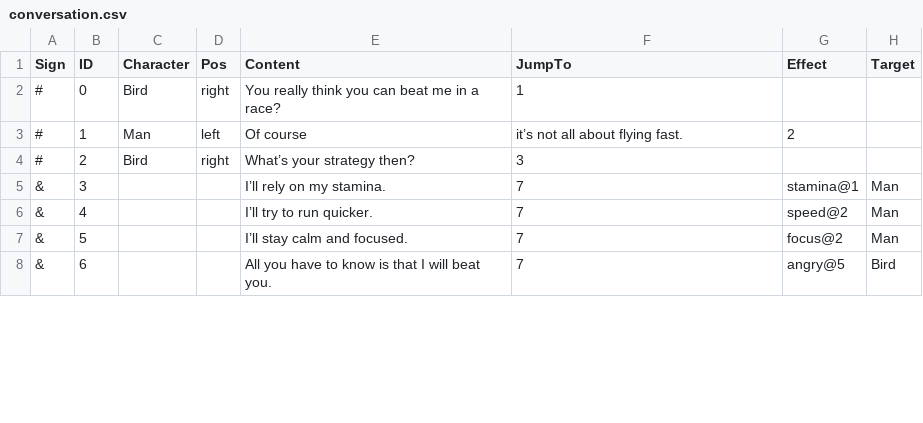
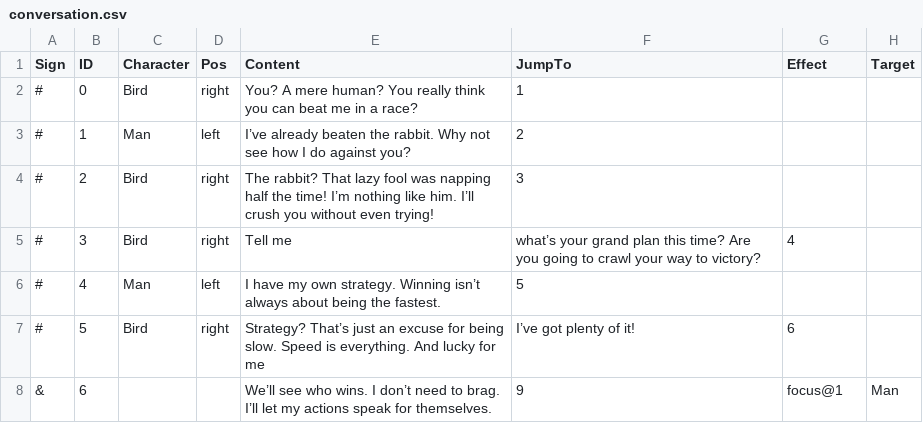
Before and after one commit to Yeegeeeeee/The-Hare-and-the-Tortoise, a CSV file: Assets/Txt/conversation.csv, drawn as a sheet; only a part is shown; the diff covers the shown part only.

Commit message:
Update conversation

```diff
--- a/Assets/Txt/conversation.csv
+++ b/Assets/Txt/conversation.csv
@@ -1,8 +1,8 @@
 Sign,ID,Character,Pos,Content,JumpTo,Effect,Target
-#,0,Bird,right,You really think you can beat me in a race?,1,,
-#,1,Man,left,Of course, it’s not all about flying fast.,2,,
-#,2,Bird,right,What’s your strategy then?,3,,
-&,3,,,I’ll rely on my stamina.,7,stamina@1,Man
-&,4,,,I’ll try to run quicker.,7,speed@2,Man
-&,5,,,I’ll stay calm and focused.,7,focus@2,Man
-&,6,,,All you have to know is that I will beat you.,7,angry@5,Bird
+#,0,Bird,right,You? A mere human? You really think you can beat me in a race?,1,,
+#,1,Man,left,I’ve already beaten the rabbit. Why not see how I do against you?,2,,
+#,2,Bird,right,The rabbit? That lazy fool was napping half the time! I’m nothing like him. I’ll crush you without even trying!,3,,
+#,3,Bird,right,Tell me, what’s your grand plan this time? Are you going to crawl your way to victory?,4,,
+#,4,Man,left,I have my own strategy. Winning isn’t always about being the fastest.,5,,
+#,5,Bird,right,Strategy? That’s just an excuse for being slow. Speed is everything. And lucky for me, I’ve got plenty of it!,6,,
+&,6,,,We’ll see who wins. I don’t need to brag. I’ll let my actions speak for themselves.,9,focus@1,Man
```
Also changed, not shown: 5 added rows and 58 edited cells elsewhere in this file, 3 other files.
